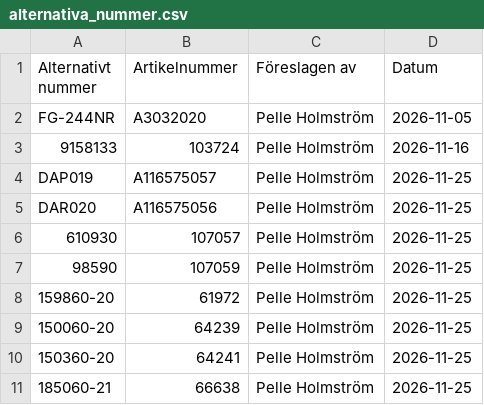
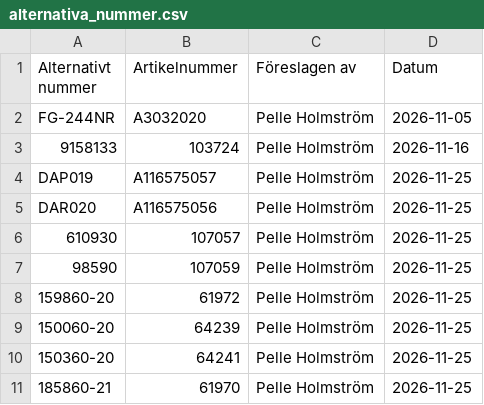
Before and after one commit to sterilen/sterilen.github.io, a CSV file: alternativa_nummer.csv, drawn as a sheet.

Commit message:
Alternativt nummer 185860-21 -> 61970

```diff
--- a/alternativa_nummer.csv
+++ b/alternativa_nummer.csv
@@ -10,2 +10,2 @@ DAR020;A116575056;Pelle Holmström;2026-11-25
 150360-20;64241;Pelle Holmström;2026-11-25
-185060-21;66638;Pelle Holmström;2026-11-25
+185860-21;61970;Pelle Holmström;2026-11-25
```
